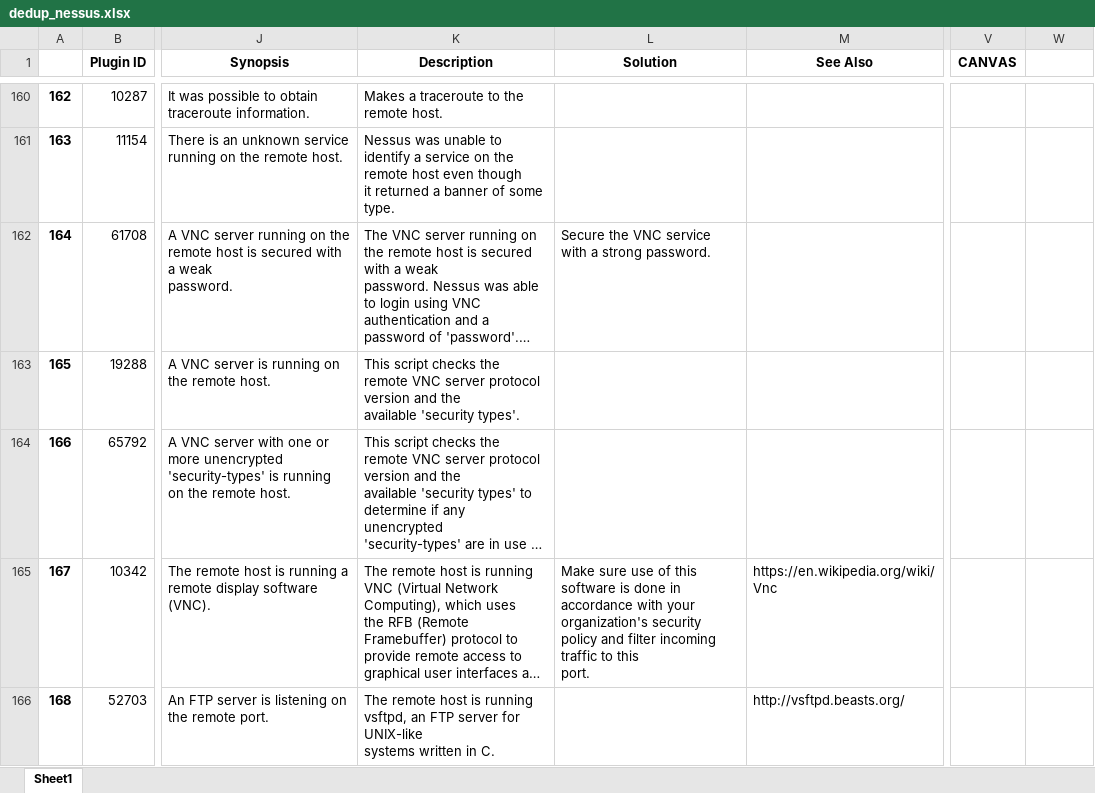
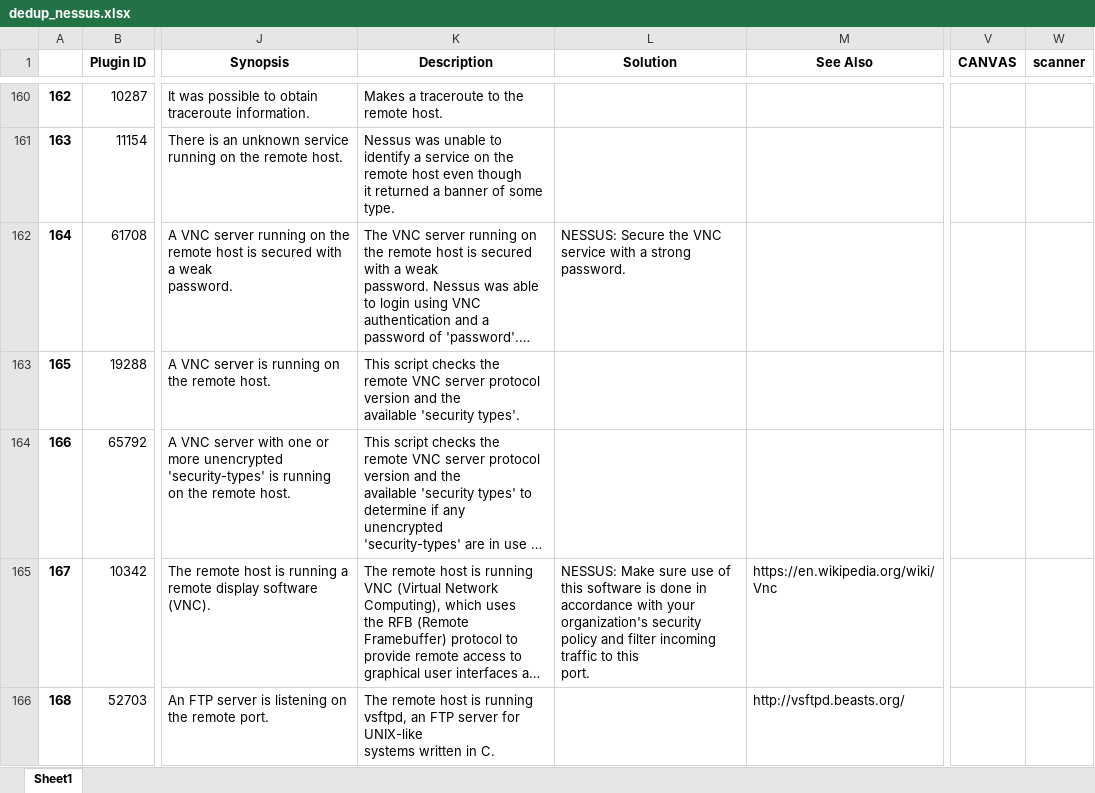
Before and after one commit to JVitorCarv/vuln-analysis, an Excel workbook: dedup_nessus.xlsx, sheet Sheet1, drawn as a sheet; only a part is shown, gaps mark what is left out; long unchanged cells end in …; values as stored, in another font and other column widths than the file's, no borders; the diff covers the shown part only; the diff names each change by its address in the sheet, - before the commit and + after, or states it on an @@ line.

```diff
--- a/dedup_nessus.xlsx (sheet Sheet1)
+++ b/dedup_nessus.xlsx (sheet Sheet1)
-W1: (empty)
+W1: scanner
-L162 (Solution): Secure the…
+L162 (Solution): NESSUS: Secure the…
-L165 (Solution): Make sure…
+L165 (Solution): NESSUS: Make sure…
```
Also changed, not shown: 94 edited cells elsewhere in this sheet, dedup_openvas.xlsx, 1 other file.
